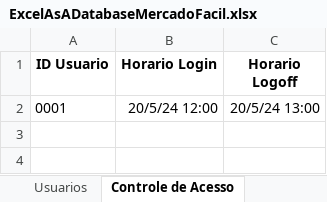
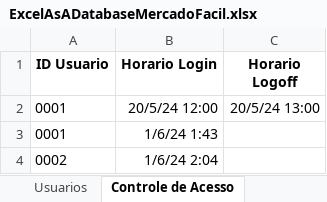
Before and after one commit to MarceloAfonso-dev/mercadoFacil-piSenac-, an Excel workbook: src/resource/ExcelAsADatabaseMercadoFacil.xlsx, sheet Controle de Acesso, drawn as a sheet; values as stored, in another font and other column widths than the file's, no borders; table styles not drawn; the diff names each change by its address in the sheet, - before the commit and + after, or states it on an @@ line.

Commit message:
feature: registro de login com log, problema de corrupção Excel

```diff
--- a/src/resource/ExcelAsADatabaseMercadoFacil.xlsx (sheet Controle de Acesso)
+++ b/src/resource/ExcelAsADatabaseMercadoFacil.xlsx (sheet Controle de Acesso)
+row 3: 0001 | 1/6/24 1:43
+row 4: 0002 | 1/6/24 2:04
```
Also changed, not shown: 3 other files.
